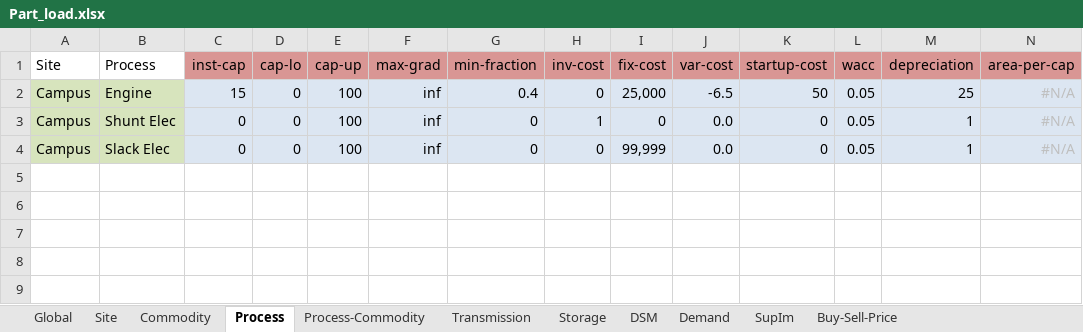
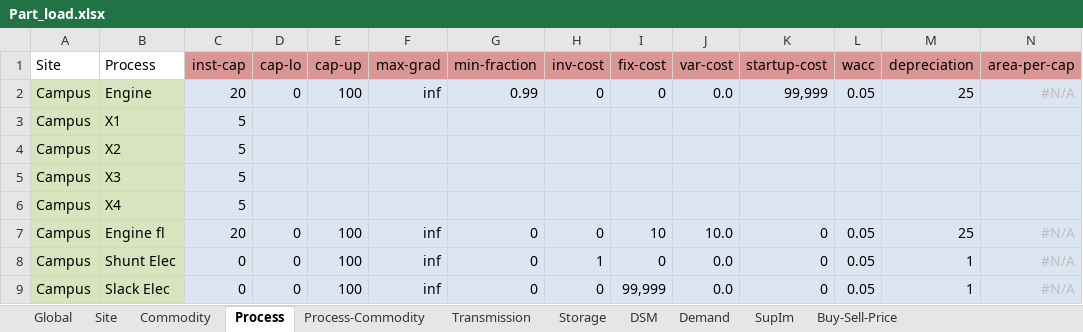
Before and after one commit to anupamparlikar/urbs, an Excel workbook: Part_load.xlsx, sheet Process, drawn as a sheet; values as stored, in another font and other column widths than the file's, no borders; conditional formats not drawn; the diff names each change by its address in the sheet, - before the commit and + after, or states it on an @@ line.

```diff
--- a/Part_load.xlsx (sheet Process)
+++ b/Part_load.xlsx (sheet Process)
-C2 (inst-cap): 15
+C2 (inst-cap): 20
-G2 (min-fraction): 0.4
+G2 (min-fraction): 0.99
-I2 (fix-cost): 25,000
+I2 (fix-cost): 0
-J2 (var-cost): -6.5
+J2 (var-cost): 0.0
-K2 (startup-cost): 50
+K2 (startup-cost): 99,999
+row 3: Campus | X1 | 5
+row 4: Campus | X2 | 5
+row 5: Campus | X3 | 5
+row 6: Campus | X4 | 5
+row 7: Campus | Engine fl | 20 | 0 | 100 | inf | 0 | 0 | 10 | 10.0 | 0 | 0.05 | 25 | #N/A
```
Also changed, not shown: sheet Storage, sheet Process-Commodity, sheet Demand, sheet Commodity, 1 other file.
